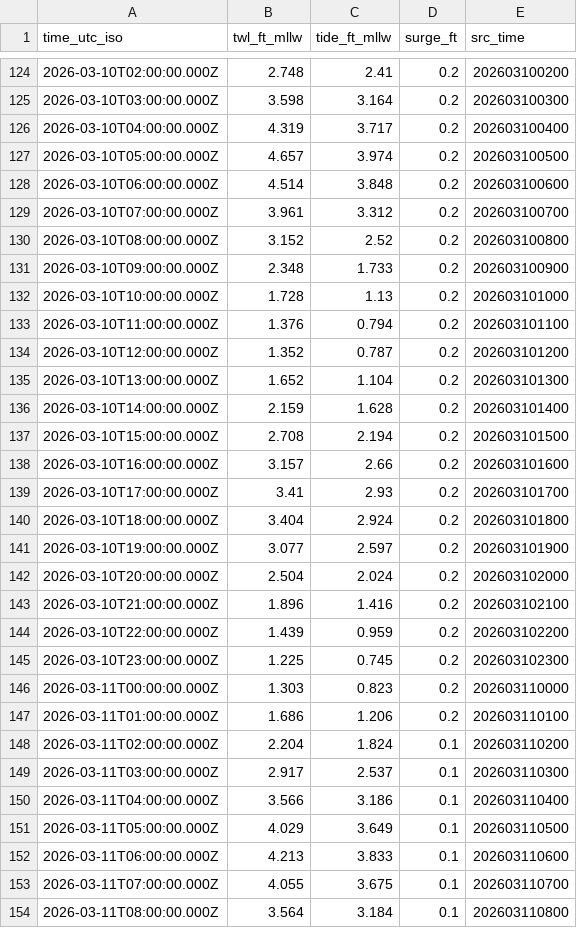
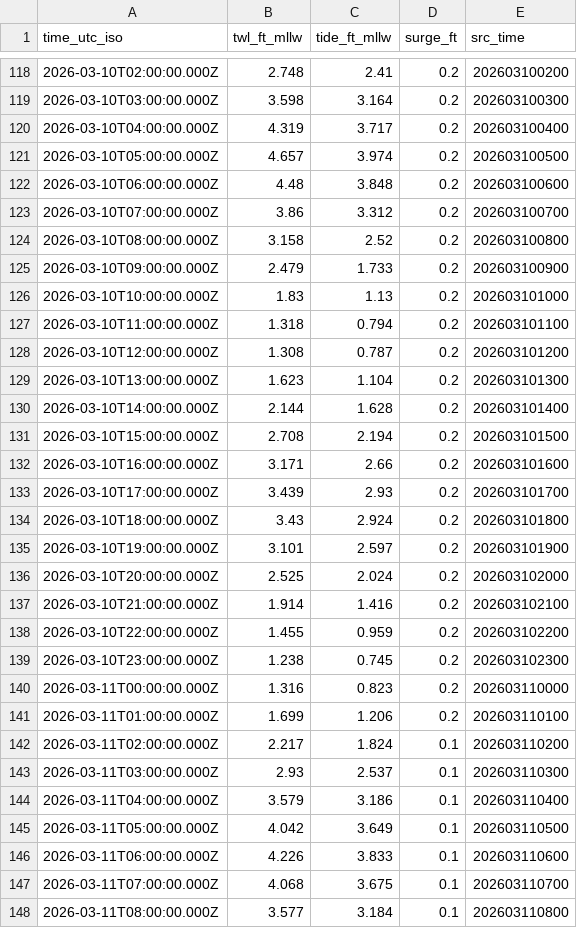
Before and after one commit to hondrospj/CapeMayHarbor, a CSV file: data/petss_forecast.csv, drawn as a sheet; only a part is shown, gaps mark what is left out; the diff covers the shown part only.

```diff
--- a/data/petss_forecast.csv
+++ b/data/petss_forecast.csv
@@ -127,28 +121,28 @@ time_utc_iso,twl_ft_mllw,tide_ft_mllw,surge_ft,src_time
 2026-03-10T05:00:00.000Z,4.657,3.974,0.2,202603100500
-2026-03-10T06:00:00.000Z,4.514,3.848,0.2,202603100600
-2026-03-10T07:00:00.000Z,3.961,3.312,0.2,202603100700
-2026-03-10T08:00:00.000Z,3.152,2.52,0.2,202603100800
-2026-03-10T09:00:00.000Z,2.348,1.733,0.2,202603100900
-2026-03-10T10:00:00.000Z,1.728,1.13,0.2,202603101000
-2026-03-10T11:00:00.000Z,1.376,0.794,0.2,202603101100
-2026-03-10T12:00:00.000Z,1.352,0.787,0.2,202603101200
-2026-03-10T13:00:00.000Z,1.652,1.104,0.2,202603101300
-2026-03-10T14:00:00.000Z,2.159,1.628,0.2,202603101400
+2026-03-10T06:00:00.000Z,4.48,3.848,0.2,202603100600
+2026-03-10T07:00:00.000Z,3.86,3.312,0.2,202603100700
+2026-03-10T08:00:00.000Z,3.158,2.52,0.2,202603100800
+2026-03-10T09:00:00.000Z,2.479,1.733,0.2,202603100900
+2026-03-10T10:00:00.000Z,1.83,1.13,0.2,202603101000
+2026-03-10T11:00:00.000Z,1.318,0.794,0.2,202603101100
+2026-03-10T12:00:00.000Z,1.308,0.787,0.2,202603101200
+2026-03-10T13:00:00.000Z,1.623,1.104,0.2,202603101300
+2026-03-10T14:00:00.000Z,2.144,1.628,0.2,202603101400
 2026-03-10T15:00:00.000Z,2.708,2.194,0.2,202603101500
-2026-03-10T16:00:00.000Z,3.157,2.66,0.2,202603101600
-2026-03-10T17:00:00.000Z,3.41,2.93,0.2,202603101700
-2026-03-10T18:00:00.000Z,3.404,2.924,0.2,202603101800
-2026-03-10T19:00:00.000Z,3.077,2.597,0.2,202603101900
-2026-03-10T20:00:00.000Z,2.504,2.024,0.2,202603102000
-2026-03-10T21:00:00.000Z,1.896,1.416,0.2,202603102100
-2026-03-10T22:00:00.000Z,1.439,0.959,0.2,202603102200
-2026-03-10T23:00:00.000Z,1.225,0.745,0.2,202603102300
-2026-03-11T00:00:00.000Z,1.303,0.823,0.2,202603110000
-2026-03-11T01:00:00.000Z,1.686,1.206,0.2,202603110100
-2026-03-11T02:00:00.000Z,2.204,1.824,0.1,202603110200
-2026-03-11T03:00:00.000Z,2.917,2.537,0.1,202603110300
-2026-03-11T04:00:00.000Z,3.566,3.186,0.1,202603110400
-2026-03-11T05:00:00.000Z,4.029,3.649,0.1,202603110500
-2026-03-11T06:00:00.000Z,4.213,3.833,0.1,202603110600
-2026-03-11T07:00:00.000Z,4.055,3.675,0.1,202603110700
-2026-03-11T08:00:00.000Z,3.564,3.184,0.1,202603110800
+2026-03-10T16:00:00.000Z,3.171,2.66,0.2,202603101600
+2026-03-10T17:00:00.000Z,3.439,2.93,0.2,202603101700
+2026-03-10T18:00:00.000Z,3.43,2.924,0.2,202603101800
+2026-03-10T19:00:00.000Z,3.101,2.597,0.2,202603101900
+2026-03-10T20:00:00.000Z,2.525,2.024,0.2,202603102000
+2026-03-10T21:00:00.000Z,1.914,1.416,0.2,202603102100
+2026-03-10T22:00:00.000Z,1.455,0.959,0.2,202603102200
+2026-03-10T23:00:00.000Z,1.238,0.745,0.2,202603102300
+2026-03-11T00:00:00.000Z,1.316,0.823,0.2,202603110000
+2026-03-11T01:00:00.000Z,1.699,1.206,0.2,202603110100
+2026-03-11T02:00:00.000Z,2.217,1.824,0.1,202603110200
+2026-03-11T03:00:00.000Z,2.93,2.537,0.1,202603110300
+2026-03-11T04:00:00.000Z,3.579,3.186,0.1,202603110400
+2026-03-11T05:00:00.000Z,4.042,3.649,0.1,202603110500
+2026-03-11T06:00:00.000Z,4.226,3.833,0.1,202603110600
+2026-03-11T07:00:00.000Z,4.068,3.675,0.1,202603110700
+2026-03-11T08:00:00.000Z,3.577,3.184,0.1,202603110800
```
Also changed, not shown: 6 added rows, 6 removed rows and 98 edited cells elsewhere in this file, 3 other files.
